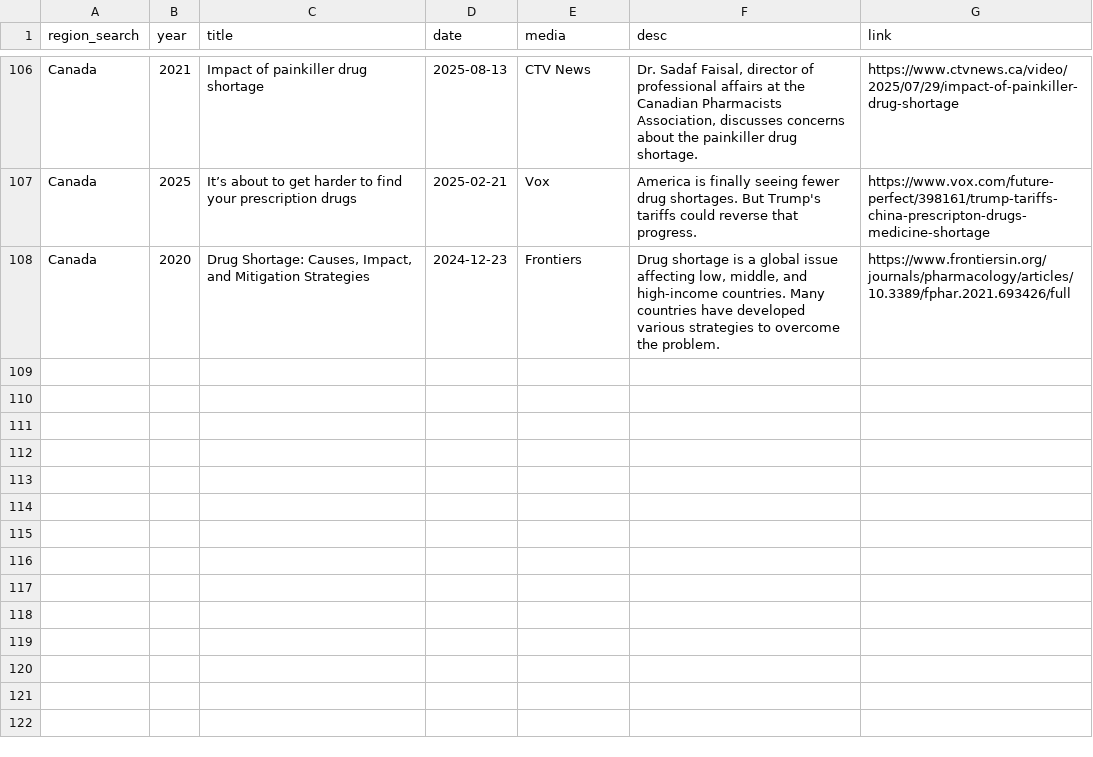
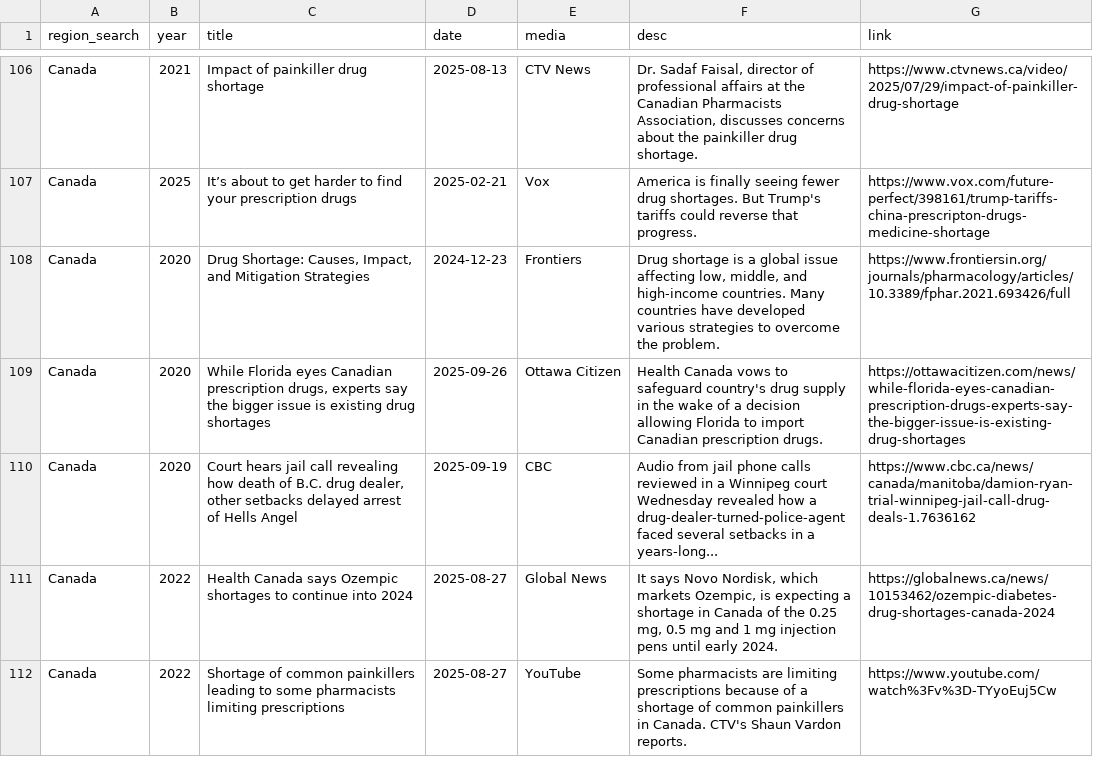
Before and after one commit to ai4castinghub-admin/drugShortagesCanada, a CSV file: news-data/data.csv, drawn as a sheet; only a part is shown, gaps mark what is left out; the diff names each change by its address in the sheet, - before the commit and + after, or states it on an @@ line.

Commit message:
update news data

```diff
--- a/news-data/data.csv
+++ b/news-data/data.csv
+row 109: Canada | 2020 | While Florida eyes Canadian prescription drugs, experts say the bigger issue is existing drug shortages | 2025-09-26 | Ottawa Citizen | Health Canada vows to safeguard country's drug supply in the wake of a decision allowing Florida to import Canadian prescription drugs. | https://ottawacitizen.com/news/while-florida-eyes-canadian-prescription-drugs-experts-say-the-bigger-issue-is-existing-drug-shortages
+row 110: Canada | 2020 | Court hears jail call revealing how death of B.C. drug dealer, other setbacks delayed arrest of Hells Angel | 2025-09-19 | CBC | Audio from jail phone calls reviewed in a Winnipeg court Wednesday revealed how a drug-dealer-turned-police-agent faced several setbacks in a years-long... | https://www.cbc.ca/news/canada/manitoba/damion-ryan-trial-winnipeg-jail-call-drug-deals-1.7636162
+row 111: Canada | 2022 | Health Canada says Ozempic shortages to continue into 2024 | 2025-08-27 | Global News | It says Novo Nordisk, which markets Ozempic, is expecting a shortage in Canada of the 0.25 mg, 0.5 mg and 1 mg injection pens until early 2024. | https://globalnews.ca/news/10153462/ozempic-diabetes-drug-shortages-canada-2024
+row 112: Canada | 2022 | Shortage of common painkillers leading to some pharmacists limiting prescriptions | 2025-08-27 | YouTube | Some pharmacists are limiting prescriptions because of a shortage of common painkillers in Canada. CTV's Shaun Vardon reports. | https://www.youtube.com/watch%3Fv%3D-TYyoEuj5Cw
```
